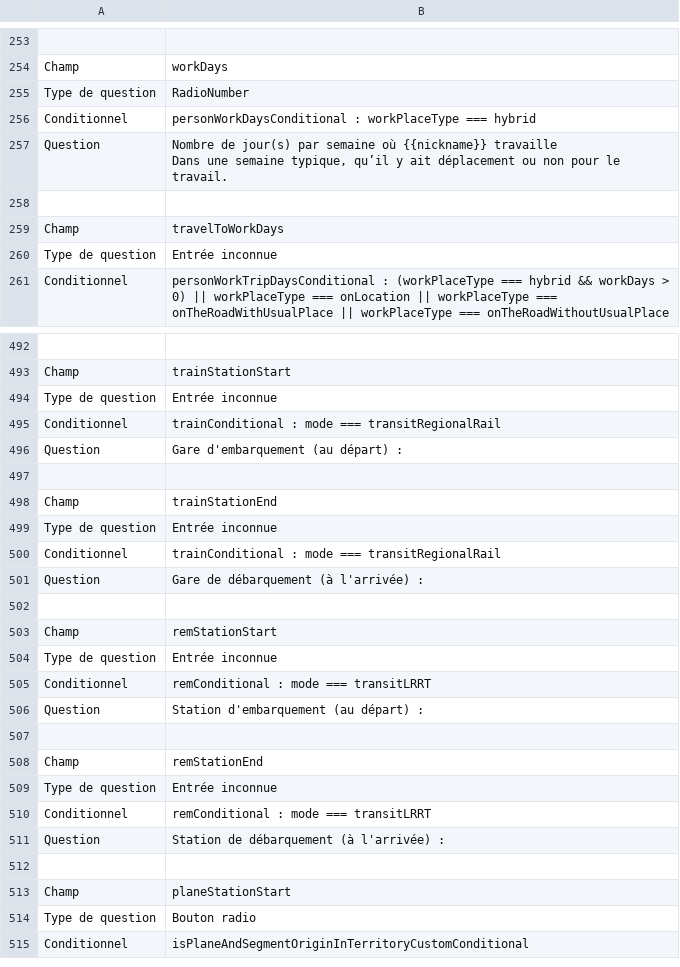
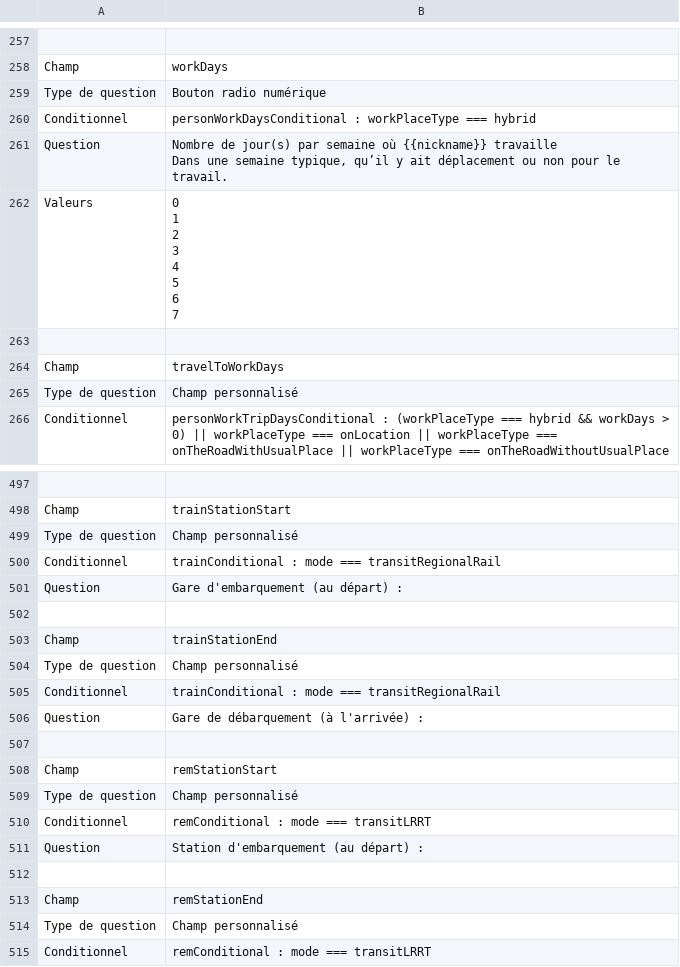
Before and after one commit to chairemobilite/od_mtl, a CSV file: survey/references/questionnaire_dictionary_fr.csv, drawn as a sheet; only a part is shown, gaps mark what is left out; the shorter side is filled out with more unchanged rows; addresses are those after the commit; ↵ is a line break in a cell; the diff covers the shown part only; the diff names each change by its address in the sheet, - before the commit and + after, or states it on an @@ line.

```diff
--- a/survey/references/questionnaire_dictionary_fr.csv
+++ b/survey/references/questionnaire_dictionary_fr.csv
-B259: RadioNumber
+B259: Bouton radio numérique
+row 262: Valeurs | 0 ↵ 1 ↵ 2 ↵ 3 ↵ 4 ↵ 5 ↵ 6 ↵ 7
-B265: Entrée inconnue
+B265: Champ personnalisé
-B499: Entrée inconnue
+B499: Champ personnalisé
-B504: Entrée inconnue
+B504: Champ personnalisé
-B509: Entrée inconnue
+B509: Champ personnalisé
-B514: Entrée inconnue
+B514: Champ personnalisé
```
Also changed, not shown: 4 added rows and 21 edited cells elsewhere in this file, survey/references/questionnaire_dictionary_en.csv, 2 other files.
